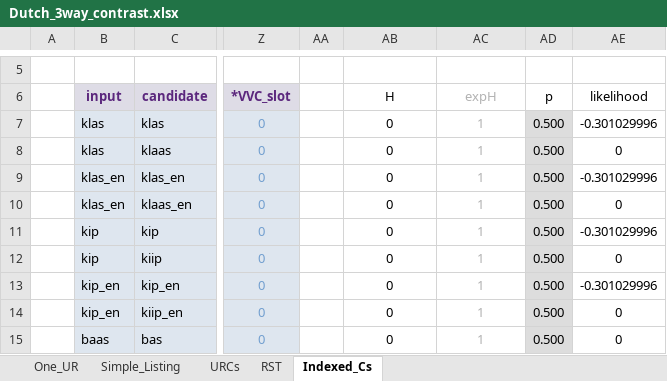
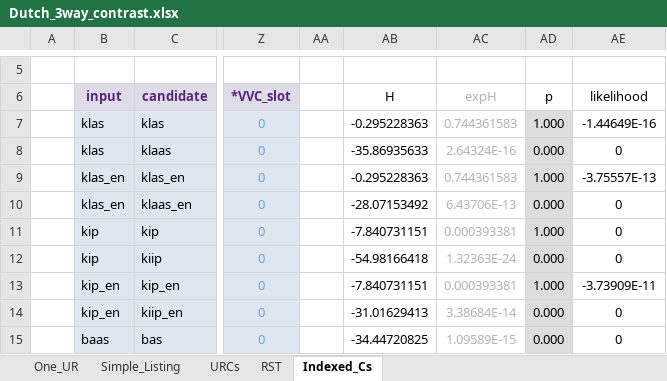
Before and after one commit to clairemoorecantwell/GLaPL, an Excel workbook: manual/manual_examples/Dutch_3way_contrast.xlsx, sheet Indexed_Cs, drawn as a sheet; only a part is shown, gaps mark what is left out; values as stored, in another font and other column widths than the file's, no borders; the diff covers the shown part only; the diff names each change by its address in the sheet, - before the commit and + after, or states it on an @@ line.

```diff
--- a/manual/manual_examples/Dutch_3way_contrast.xlsx (sheet Indexed_Cs)
+++ b/manual/manual_examples/Dutch_3way_contrast.xlsx (sheet Indexed_Cs)
-AB7: 0
+AB7: -0.295228363
-AC7: 1
+AC7: 0.744361583
-AD7: 0.500
+AD7: 1.000
-AE7: -0.301029996
+AE7: -1.44649E-16
-AB8: 0
+AB8: -35.86935633
-AC8: 1
+AC8: 2.64324E-16
-AD8: 0.500
+AD8: 0.000
-AB9: 0
+AB9: -0.295228363
-AC9: 1
+AC9: 0.744361583
-AD9: 0.500
+AD9: 1.000
-AE9: -0.301029996
+AE9: -3.75557E-13
-AB10: 0
+AB10: -28.07153492
-AC10: 1
+AC10: 6.43706E-13
-AD10: 0.500
+AD10: 0.000
-AB11: 0
+AB11: -7.840731151
-AC11: 1
+AC11: 0.000393381
-AD11: 0.500
+AD11: 1.000
-AE11: -0.301029996
+AE11: 0
-AB12: 0
+AB12: -54.98166418
-AC12: 1
+AC12: 1.32363E-24
-AD12: 0.500
+AD12: 0.000
-AB13: 0
+AB13: -7.840731151
-AC13: 1
+AC13: 0.000393381
-AD13: 0.500
+AD13: 1.000
-AE13: -0.301029996
+AE13: -3.73909E-11
-AB14: 0
+AB14: -31.01629413
-AC14: 1
+AC14: 3.38684E-14
-AD14:AD15: 0.500
+AD14:AD15: 0.000
-AB15: 0
+AB15: -34.44720825
-AC15: 1
+AC15: 1.09589E-15
```
Also changed, not shown: 1 added row, 1 removed row and 93 edited cells elsewhere in this sheet, sheet RST, sheet URCs, sheet One_UR, sheet Simple_Listing, formulas that keep their value.
